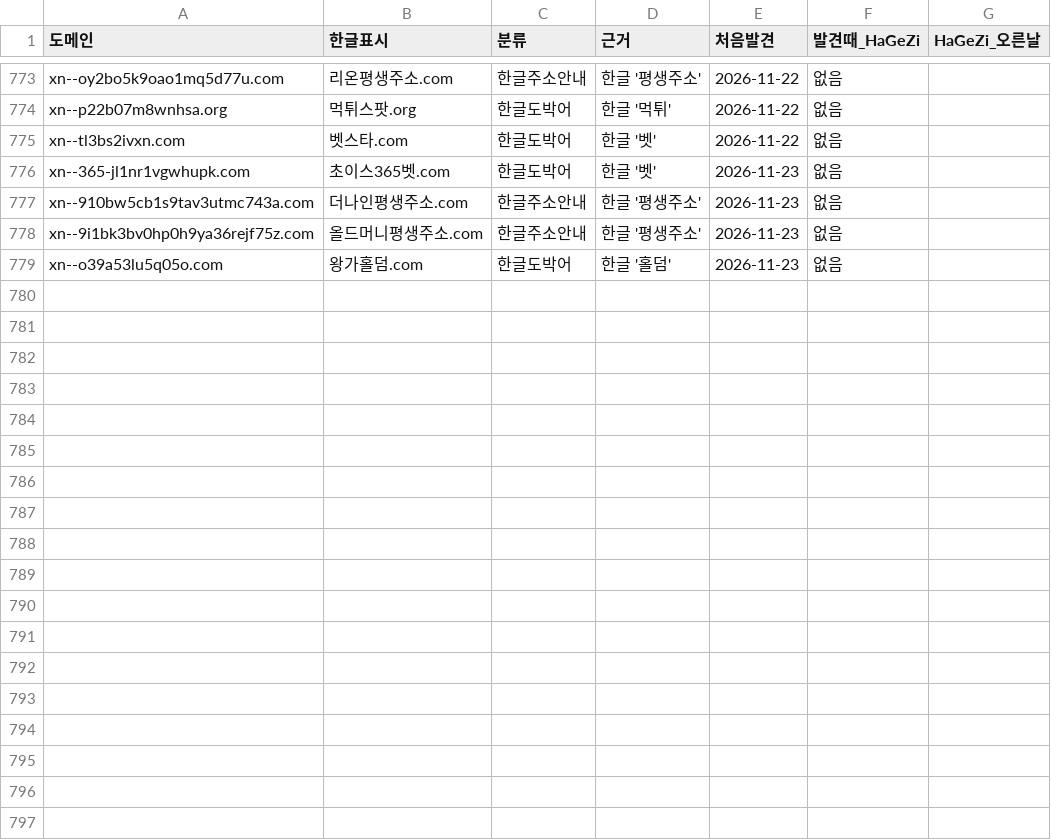
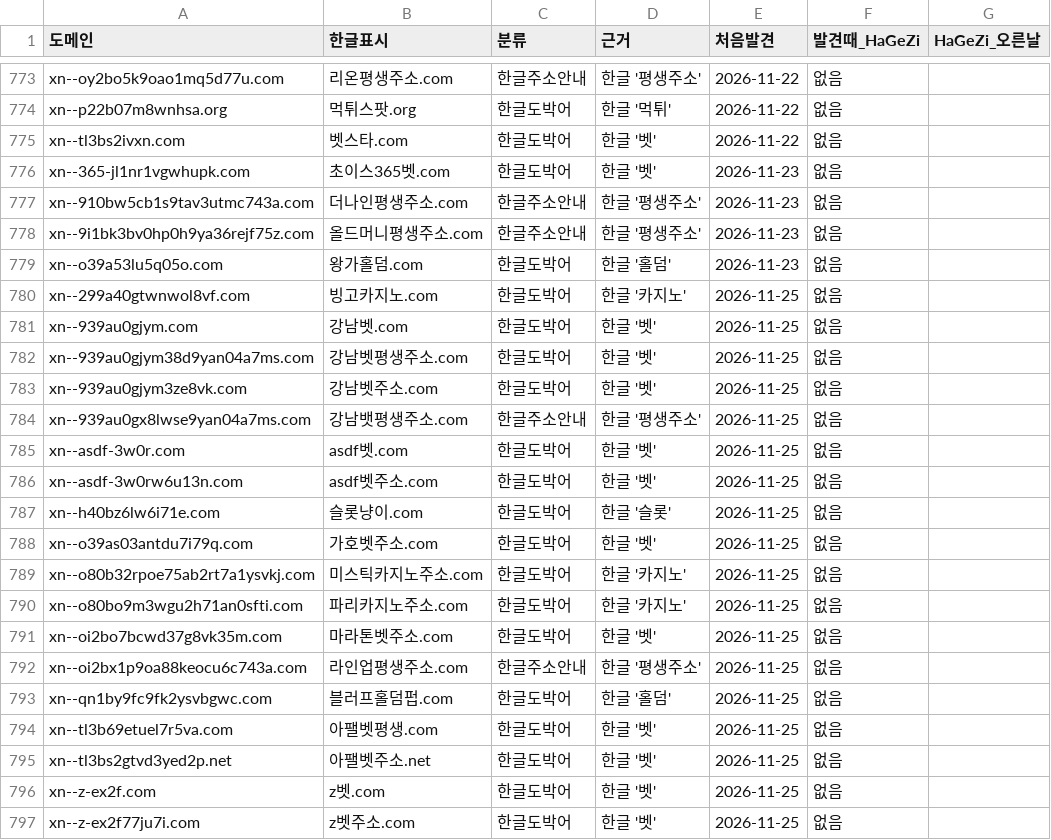
Before and after one commit to gOmgOmKing/family-shield, a TSV file: collector/candidates.tsv, drawn as a sheet; only a part is shown, gaps mark what is left out; the diff names each change by its address in the sheet, - before the commit and + after, or states it on an @@ line.

```diff
--- a/collector/candidates.tsv
+++ b/collector/candidates.tsv
+row 780: xn--299a40gtwnwol8vf.com | 빙고카지노.com | 한글도박어 | 한글 '카지노' | 2026-11-25 | 없음
+row 781: xn--939au0gjym.com | 강남벳.com | 한글도박어 | 한글 '벳' | 2026-11-25 | 없음
+row 782: xn--939au0gjym38d9yan04a7ms.com | 강남벳평생주소.com | 한글도박어 | 한글 '벳' | 2026-11-25 | 없음
+row 783: xn--939au0gjym3ze8vk.com | 강남벳주소.com | 한글도박어 | 한글 '벳' | 2026-11-25 | 없음
+row 784: xn--939au0gx8lwse9yan04a7ms.com | 강남뱃평생주소.com | 한글주소안내 | 한글 '평생주소' | 2026-11-25 | 없음
+row 785: xn--asdf-3w0r.com | asdf벳.com | 한글도박어 | 한글 '벳' | 2026-11-25 | 없음
+row 786: xn--asdf-3w0rw6u13n.com | asdf벳주소.com | 한글도박어 | 한글 '벳' | 2026-11-25 | 없음
+row 787: xn--h40bz6lw6i71e.com | 슬롯냥이.com | 한글도박어 | 한글 '슬롯' | 2026-11-25 | 없음
+row 788: xn--o39as03antdu7i79q.com | 가호벳주소.com | 한글도박어 | 한글 '벳' | 2026-11-25 | 없음
+row 789: xn--o80b32rpoe75ab2rt7a1ysvkj.com | 미스틱카지노주소.com | 한글도박어 | 한글 '카지노' | 2026-11-25 | 없음
+row 790: xn--o80bo9m3wgu2h71an0sfti.com | 파리카지노주소.com | 한글도박어 | 한글 '카지노' | 2026-11-25 | 없음
+row 791: xn--oi2bo7bcwd37g8vk35m.com | 마라톤벳주소.com | 한글도박어 | 한글 '벳' | 2026-11-25 | 없음
+row 792: xn--oi2bx1p9oa88keocu6c743a.com | 라인업평생주소.com | 한글주소안내 | 한글 '평생주소' | 2026-11-25 | 없음
+row 793: xn--qn1by9fc9fk2ysvbgwc.com | 블러프홀덤펍.com | 한글도박어 | 한글 '홀덤' | 2026-11-25 | 없음
+row 794: xn--tl3b69etuel7r5va.com | 아팰벳평생.com | 한글도박어 | 한글 '벳' | 2026-11-25 | 없음
+row 795: xn--tl3bs2gtvd3yed2p.net | 아팰벳주소.net | 한글도박어 | 한글 '벳' | 2026-11-25 | 없음
+row 796: xn--z-ex2f.com | z벳.com | 한글도박어 | 한글 '벳' | 2026-11-25 | 없음
+row 797: xn--z-ex2f77ju7i.com | z벳주소.com | 한글도박어 | 한글 '벳' | 2026-11-25 | 없음
```
Also changed, not shown: collector/daily.tsv, 3 other files.
